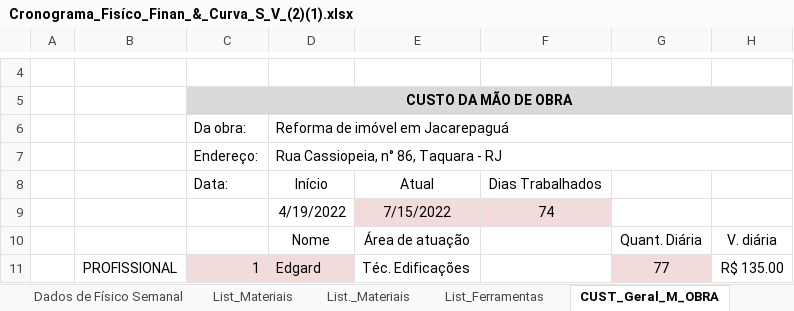
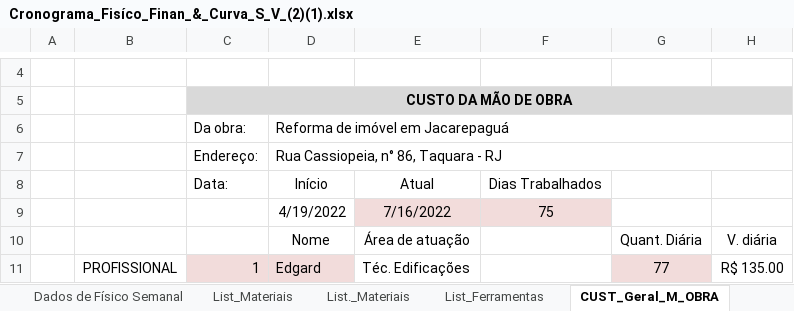
Before and after one commit to EdgardSancosta/Cronograma_Fisico_Financeiro, an Excel workbook: Cronograma_Fisíco_Finan_&_Curva_S_V_(2)(1).xlsx, sheet CUST_Geral_M_OBRA, drawn as a sheet; only a part is shown, gaps mark what is left out; values as stored, in another font and other column widths than the file's, no borders; charts and pictures and conditional formats not drawn; the diff names each change by its address in the sheet, - before the commit and + after, or states it on an @@ line.

```diff
--- a/Cronograma_Fisíco_Finan_&_Curva_S_V_(2)(1).xlsx (sheet CUST_Geral_M_OBRA)
+++ b/Cronograma_Fisíco_Finan_&_Curva_S_V_(2)(1).xlsx (sheet CUST_Geral_M_OBRA)
-E9: 7/15/2022
+E9: 7/16/2022
-F9: 74
+F9: 75
```
Also changed, not shown: sheet FÍSICO x FINANCEIRO, sheet CUST_Diário_M_Obra, charts or pictures.
